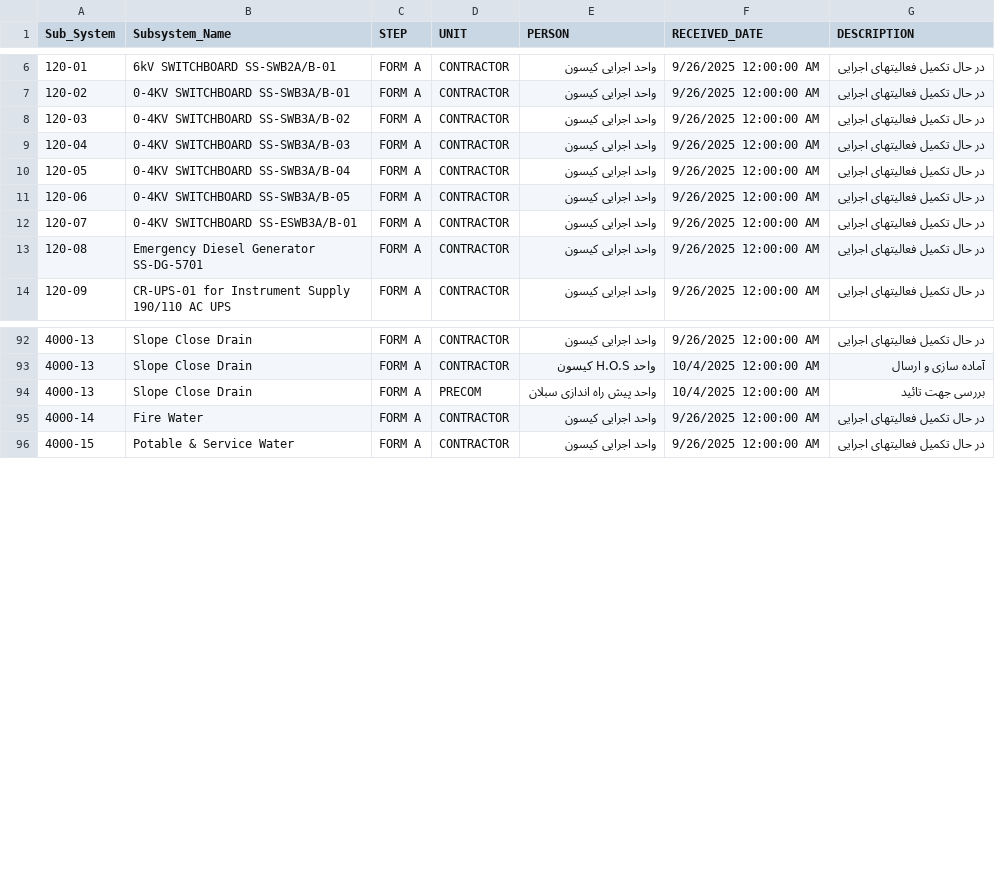
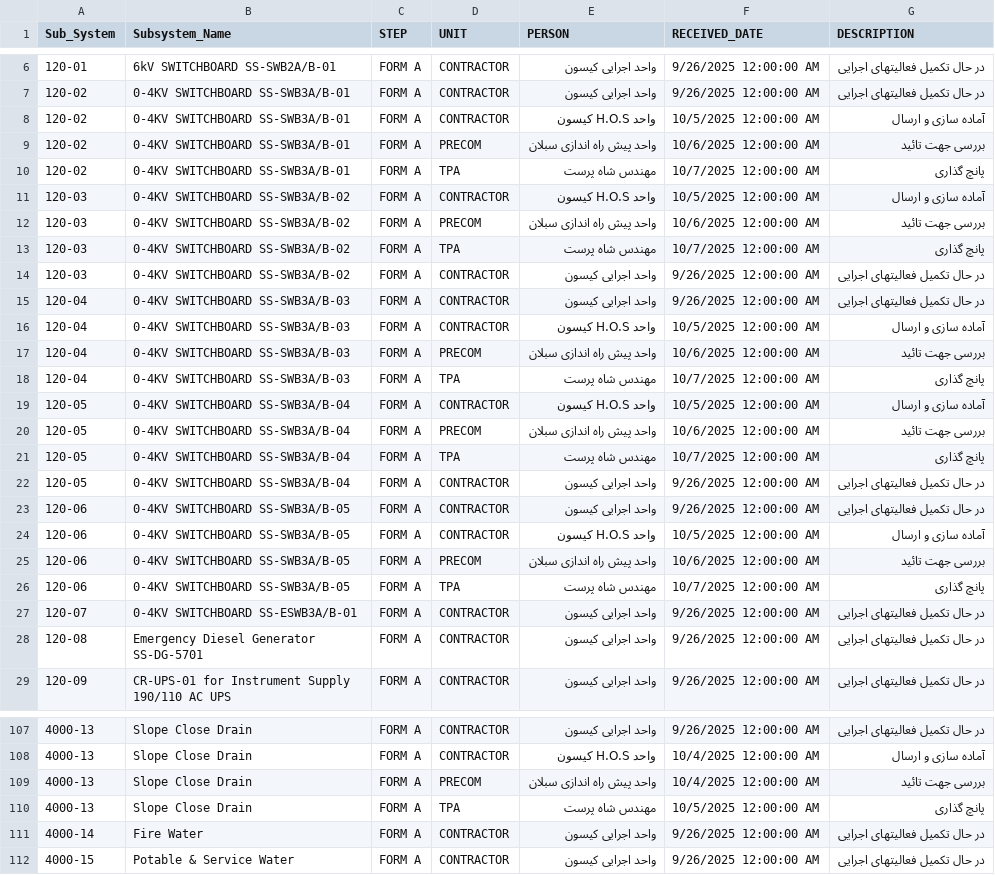
Before and after one commit to akarimvand/SAPRA2, a CSV file: dbcsv/TRANS.CSV, drawn as a sheet; only a part is shown, gaps mark what is left out.

Commit message:
Upload TRANS.CSV by a.naseri on SMP-QC-D01647 at 2025-10-06 11:29:59

```diff
--- a/dbcsv/TRANS.CSV
+++ b/dbcsv/TRANS.CSV
@@ -7,6 +7,21 @@
 120-02,0-4KV SWITCHBOARD SS-SWB3A/B-01,FORM A,CONTRACTOR,واحد اجرایی کیسون ,9/26/2025 12:00:00 AM,در حال تکمیل فعالیتهای اجرایی
+120-02,0-4KV SWITCHBOARD SS-SWB3A/B-01,FORM A,CONTRACTOR,واحد H.O.S کیسون,10/5/2025 12:00:00 AM,آماده سازی و ارسال
+120-02,0-4KV SWITCHBOARD SS-SWB3A/B-01,FORM A,PRECOM,واحد پیش راه اندازی سبلان,10/6/2025 12:00:00 AM,بررسی جهت تائید
+120-02,0-4KV SWITCHBOARD SS-SWB3A/B-01,FORM A,TPA,مهندس شاه پرست,10/7/2025 12:00:00 AM,پانچ گذاری
+120-03,0-4KV SWITCHBOARD SS-SWB3A/B-02,FORM A,CONTRACTOR,واحد H.O.S کیسون,10/5/2025 12:00:00 AM,آماده سازی و ارسال
+120-03,0-4KV SWITCHBOARD SS-SWB3A/B-02,FORM A,PRECOM,واحد پیش راه اندازی سبلان,10/6/2025 12:00:00 AM,بررسی جهت تائید
+120-03,0-4KV SWITCHBOARD SS-SWB3A/B-02,FORM A,TPA,مهندس شاه پرست,10/7/2025 12:00:00 AM,پانچ گذاری
 120-03,0-4KV SWITCHBOARD SS-SWB3A/B-02,FORM A,CONTRACTOR,واحد اجرایی کیسون ,9/26/2025 12:00:00 AM,در حال تکمیل فعالیتهای اجرایی
 120-04,0-4KV SWITCHBOARD SS-SWB3A/B-03,FORM A,CONTRACTOR,واحد اجرایی کیسون ,9/26/2025 12:00:00 AM,در حال تکمیل فعالیتهای اجرایی
+120-04,0-4KV SWITCHBOARD SS-SWB3A/B-03,FORM A,CONTRACTOR,واحد H.O.S کیسون,10/5/2025 12:00:00 AM,آماده سازی و ارسال
+120-04,0-4KV SWITCHBOARD SS-SWB3A/B-03,FORM A,PRECOM,واحد پیش راه اندازی سبلان,10/6/2025 12:00:00 AM,بررسی جهت تائید
+120-04,0-4KV SWITCHBOARD SS-SWB3A/B-03,FORM A,TPA,مهندس شاه پرست,10/7/2025 12:00:00 AM,پانچ گذاری
+120-05,0-4KV SWITCHBOARD SS-SWB3A/B-04,FORM A,CONTRACTOR,واحد H.O.S کیسون,10/5/2025 12:00:00 AM,آماده سازی و ارسال
+120-05,0-4KV SWITCHBOARD SS-SWB3A/B-04,FORM A,PRECOM,واحد پیش راه اندازی سبلان,10/6/2025 12:00:00 AM,بررسی جهت تائید
+120-05,0-4KV SWITCHBOARD SS-SWB3A/B-04,FORM A,TPA,مهندس شاه پرست,10/7/2025 12:00:00 AM,پانچ گذاری
 120-05,0-4KV SWITCHBOARD SS-SWB3A/B-04,FORM A,CONTRACTOR,واحد اجرایی کیسون ,9/26/2025 12:00:00 AM,در حال تکمیل فعالیتهای اجرایی
 120-06,0-4KV SWITCHBOARD SS-SWB3A/B-05,FORM A,CONTRACTOR,واحد اجرایی کیسون ,9/26/2025 12:00:00 AM,در حال تکمیل فعالیتهای اجرایی
+120-06,0-4KV SWITCHBOARD SS-SWB3A/B-05,FORM A,CONTRACTOR,واحد H.O.S کیسون,10/5/2025 12:00:00 AM,آماده سازی و ارسال
+120-06,0-4KV SWITCHBOARD SS-SWB3A/B-05,FORM A,PRECOM,واحد پیش راه اندازی سبلان,10/6/2025 12:00:00 AM,بررسی جهت تائید
+120-06,0-4KV SWITCHBOARD SS-SWB3A/B-05,FORM A,TPA,مهندس شاه پرست,10/7/2025 12:00:00 AM,پانچ گذاری
 120-07,0-4KV SWITCHBOARD SS-ESWB3A/B-01,FORM A,CONTRACTOR,واحد اجرایی کیسون ,9/26/2025 12:00:00 AM,در حال تکمیل فعالیتهای اجرایی
@@ -94,2 +109,3 @@
 4000-13,Slope Close Drain,FORM A,PRECOM,واحد پیش راه اندازی سبلان,10/4/2025 12:00:00 AM,بررسی جهت تائید
+4000-13,Slope Close Drain,FORM A,TPA,مهندس شاه پرست,10/5/2025 12:00:00 AM,پانچ گذاری
 4000-14,Fire Water,FORM A,CONTRACTOR,واحد اجرایی کیسون ,9/26/2025 12:00:00 AM,در حال تکمیل فعالیتهای اجرایی
```
